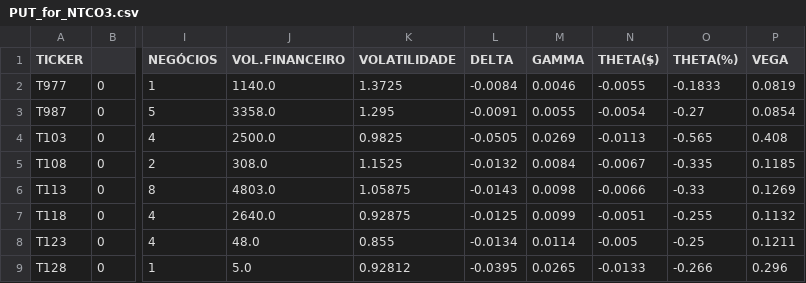
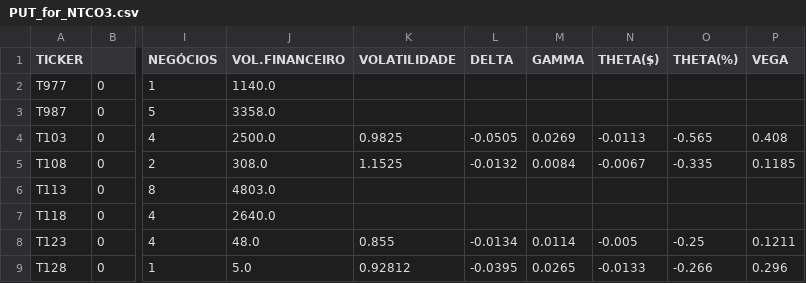
Before and after one commit to guiworldtv/Py_bovespa, a CSV file: src/data/PUT_for_NTCO3.csv, drawn as a sheet; only a part is shown, gaps mark what is left out; the diff covers the shown part only; the diff names each change by its address in the sheet, - before the commit and + after, or states it on an @@ line.

```diff
--- a/src/data/PUT_for_NTCO3.csv
+++ b/src/data/PUT_for_NTCO3.csv
-K2 (VOLATILIDADE): 1.3725
+K2 (VOLATILIDADE): (empty)
-L2 (DELTA): -0.0084
+L2 (DELTA): (empty)
-M2 (GAMMA): 0.0046
+M2 (GAMMA): (empty)
-N2 (THETA($)): -0.0055
+N2 (THETA($)): (empty)
-O2 (THETA(%)): -0.1833
+O2 (THETA(%)): (empty)
-P2 (VEGA): 0.0819
+P2 (VEGA): (empty)
-K3 (VOLATILIDADE): 1.295
+K3 (VOLATILIDADE): (empty)
-L3 (DELTA): -0.0091
+L3 (DELTA): (empty)
-M3 (GAMMA): 0.0055
+M3 (GAMMA): (empty)
-N3 (THETA($)): -0.0054
+N3 (THETA($)): (empty)
-O3 (THETA(%)): -0.27
+O3 (THETA(%)): (empty)
-P3 (VEGA): 0.0854
+P3 (VEGA): (empty)
-K6 (VOLATILIDADE): 1.05875
+K6 (VOLATILIDADE): (empty)
-L6 (DELTA): -0.0143
+L6 (DELTA): (empty)
-M6 (GAMMA): 0.0098
+M6 (GAMMA): (empty)
-N6 (THETA($)): -0.0066
+N6 (THETA($)): (empty)
-O6 (THETA(%)): -0.33
+O6 (THETA(%)): (empty)
-P6 (VEGA): 0.1269
+P6 (VEGA): (empty)
-K7 (VOLATILIDADE): 0.92875
+K7 (VOLATILIDADE): (empty)
-L7 (DELTA): -0.0125
+L7 (DELTA): (empty)
-M7 (GAMMA): 0.0099
+M7 (GAMMA): (empty)
-N7 (THETA($)): -0.0051
+N7 (THETA($)): (empty)
-O7 (THETA(%)): -0.255
+O7 (THETA(%)): (empty)
-P7 (VEGA): 0.1132
+P7 (VEGA): (empty)
```
Also changed, not shown: 12 edited cells elsewhere in this file, src/data/CALL_for_BOVA11.csv, src/data/PUT_for_BOVA11.csv, 40 other files.
